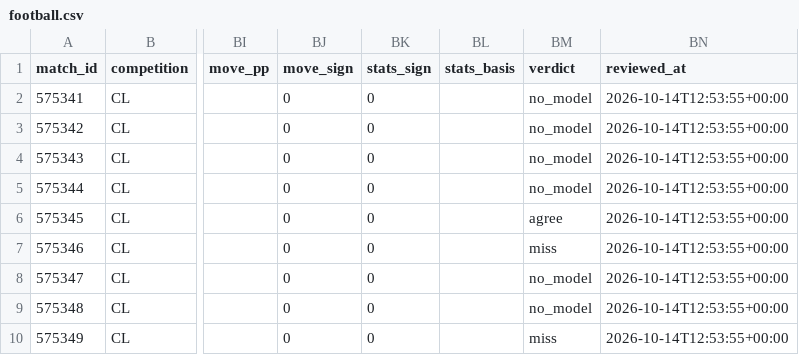
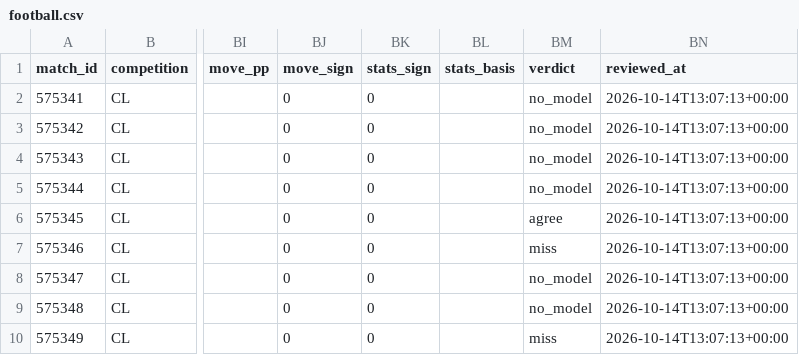
Before and after one commit to panchiyu1-cloud/sports-analyzer, a CSV file: data/reviews/football.csv, drawn as a sheet; only a part is shown, gaps mark what is left out; the diff names each change by its address in the sheet, - before the commit and + after, or states it on an @@ line.

```diff
--- a/data/reviews/football.csv
+++ b/data/reviews/football.csv
-BN2:BN10 (reviewed_at): 2026-10-14T12:53:55+00:00
+BN2:BN10 (reviewed_at): 2026-10-14T13:07:13+00:00
```
Also changed, not shown: data/tw_ledger.csv, 5 other files.
